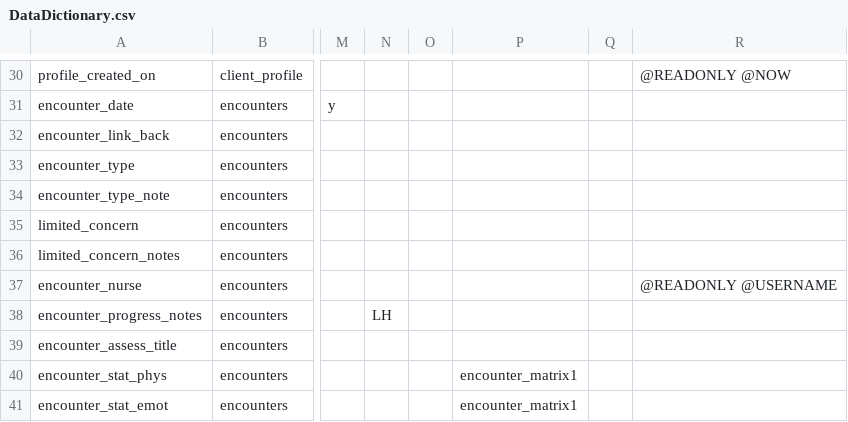
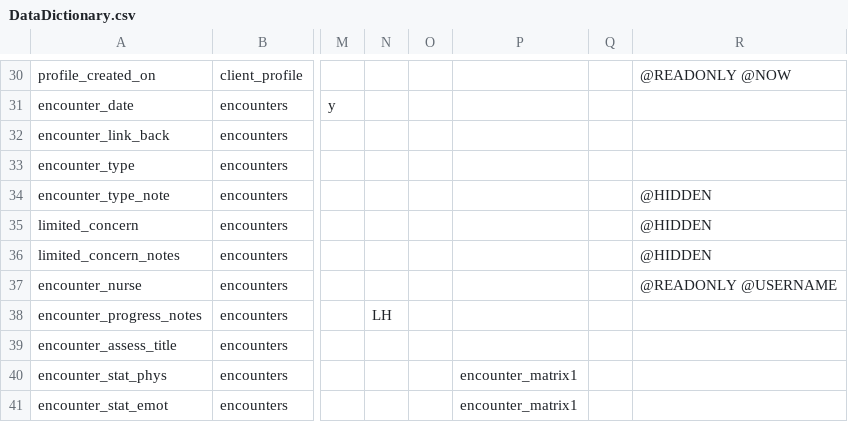
Before and after one commit to lcarlp/uvcnp, a CSV file: DataDictionary.csv, drawn as a sheet; only a part is shown, gaps mark what is left out; the diff names each change by its address in the sheet, - before the commit and + after, or states it on an @@ line.

Commit message:
Work in progress to implement Kristin Barnum's form changes. Hide some of the V2 Encounters fields.

```diff
--- a/DataDictionary.csv
+++ b/DataDictionary.csv
-R34:R36: (empty)
+R34:R36: @HIDDEN
```
